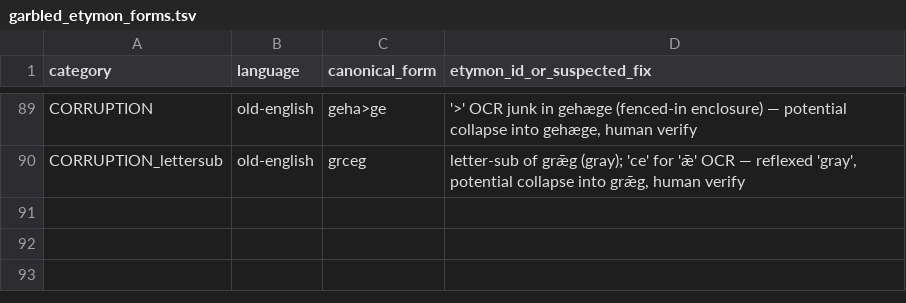
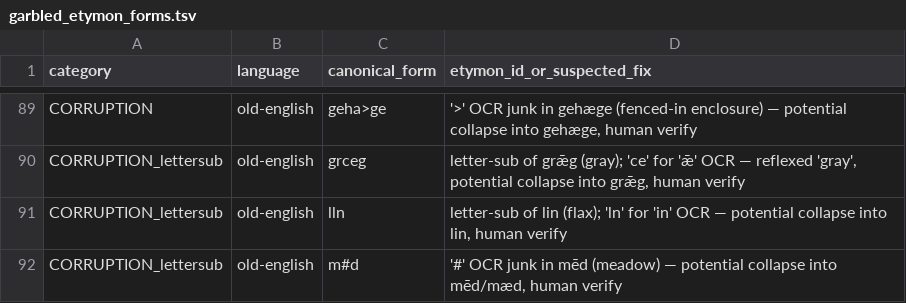
Before and after one commit to 521-studios/wyrd, a TSV file: data/mining/garbled_etymon_forms.tsv, drawn as a sheet; only a part is shown, gaps mark what is left out.

```diff
--- a/data/mining/garbled_etymon_forms.tsv
+++ b/data/mining/garbled_etymon_forms.tsv
@@ -90 +90,3 @@ CORRUPTION	old-english	geha>ge	'>' OCR junk in gehæge (fenced-in enclosure) —
 CORRUPTION_lettersub	old-english	grceg	letter-sub of grǣg (gray); 'ce' for 'ǣ' OCR — reflexed 'gray', potential collapse into grǣg, human verify
+CORRUPTION_lettersub	old-english	lln	letter-sub of lin (flax); 'ln' for 'in' OCR — potential collapse into lin, human verify
+CORRUPTION_lettersub	old-english	m#d	'#' OCR junk in mēd (meadow) — potential collapse into mēd/mæd, human verify
```
Also changed, not shown: 2 other files.
